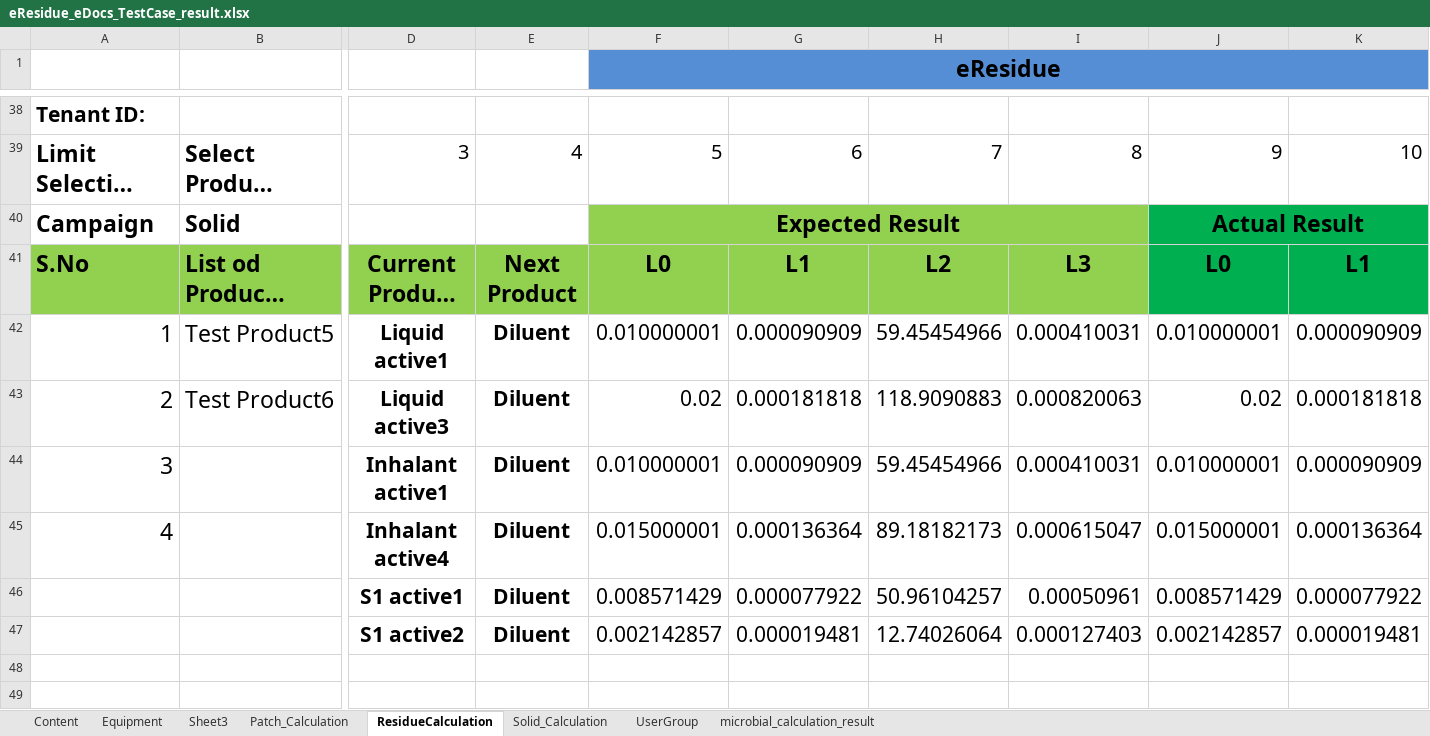
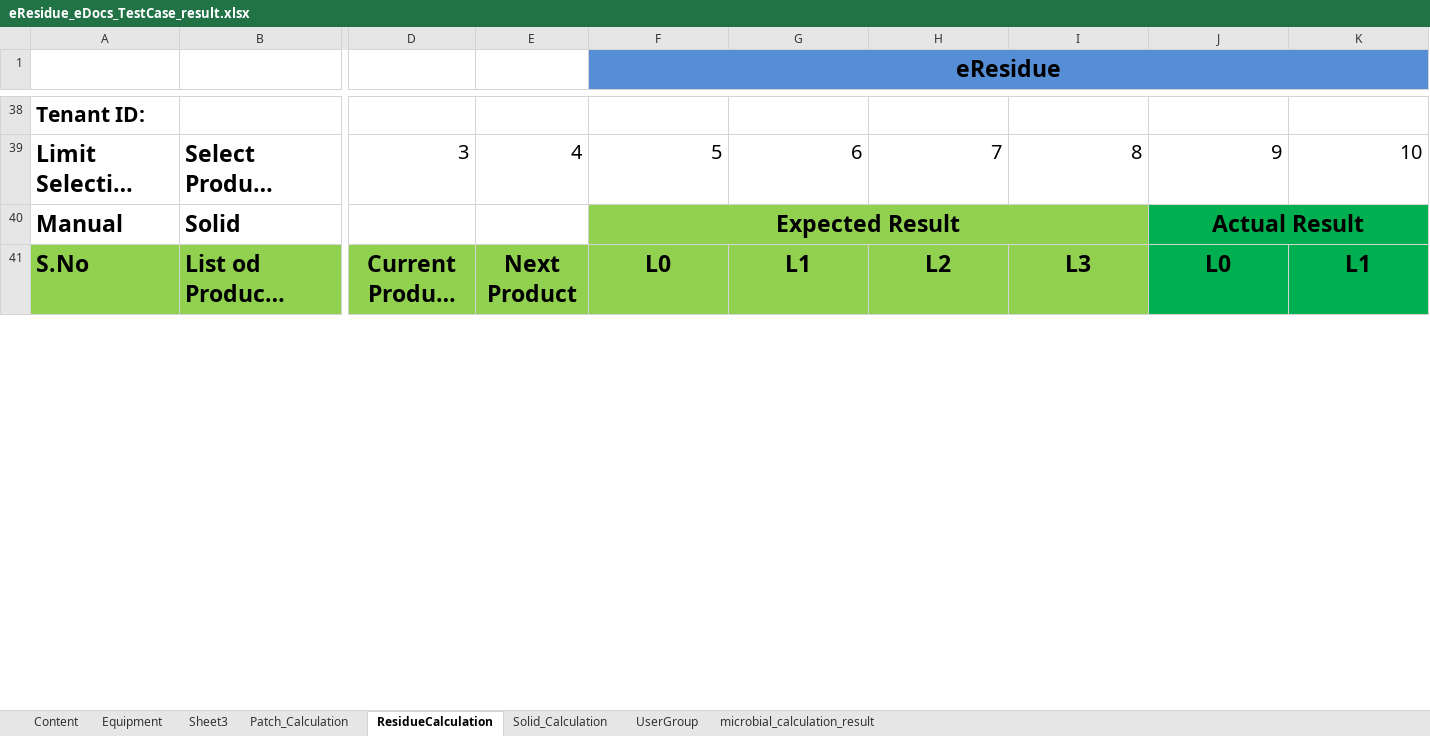
Before and after one commit to thiyagu13/CV-Docs, an Excel workbook: eResidue_CV_eDocs/bin/Test Data/eResidue_eDocs_TestCase_result.xlsx, sheet ResidueCalculation, drawn as a sheet; only a part is shown, gaps mark what is left out; long unchanged cells end in …; values as stored, in another font and other column widths than the file's, no borders; removed rows and columns are numbered as before the commit, all else as after; rows hold the shown columns only; the diff covers the shown part only; the diff names each change by its address in the sheet, - before the commit and + after, or states it on an @@ line.

Commit message:
Cleaning agent calculation done

```diff
--- a/eResidue_CV_eDocs/bin/Test Data/eResidue_eDocs_TestCase_result.xlsx (sheet ResidueCalculation)
+++ b/eResidue_CV_eDocs/bin/Test Data/eResidue_eDocs_TestCase_result.xlsx (sheet ResidueCalculation)
-A40: Campaign
+A40: Manual
-row 42: 1 | Test Product5 | Liquid active1 | Diluent | 0.010000001 | 0.000090909 | 59.45454966 | 0.000410031 | 0.010000001 | 0.000090909
-row 43: 2 | Test Product6 | Liquid active3 | Diluent | 0.02 | 0.000181818 | 118.9090883 | 0.000820063 | 0.02 | 0.000181818
-row 44: 3 |  | Inhalant active1 | Diluent | 0.010000001 | 0.000090909 | 59.45454966 | 0.000410031 | 0.010000001 | 0.000090909
-row 45: 4 |  | Inhalant active4 | Diluent | 0.015000001 | 0.000136364 | 89.18182173 | 0.000615047 | 0.015000001 | 0.000136364
-row 46:  |  | S1 active1 | Diluent | 0.008571429 | 0.000077922 | 50.96104257 | 0.00050961 | 0.008571429 | 0.000077922
-row 47:  |  | S1 active2 | Diluent | 0.002142857 | 0.000019481 | 12.74026064 | 0.000127403 | 0.002142857 | 0.000019481
-row 48: (empty)
-row 49: (empty)
```
Also changed, not shown: 27 removed rows and 25 edited cells elsewhere in this sheet, charts or pictures, eResidue_CV_eDocs/bin/Test Data/eResidue_eDocs_TestCase.xlsx, eResidue_CV_eDocs/src/Test Data/eResidue_eDocs_TestCase.xlsx, 13 other files.
